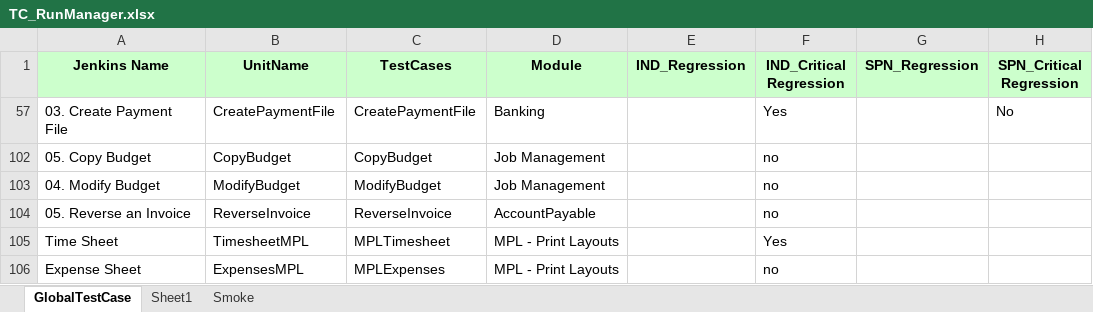
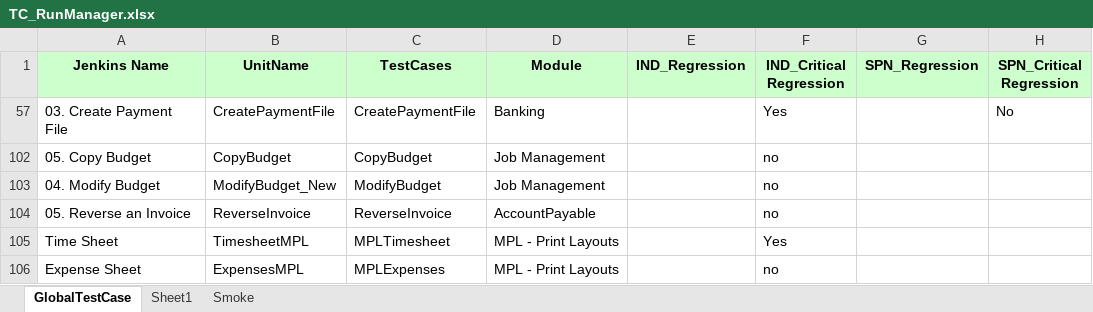
Before and after one commit to Thiyagarajan2022/GlobalTestSuiteAutomation1, an Excel workbook: WppRegpack/TestResource/TC_RunManager.xlsx, sheet GlobalTestCase, drawn as a sheet; only a part is shown; values as stored, in another font and other column widths than the file's, no borders; the diff names each change by its address in the sheet, - before the commit and + after, or states it on an @@ line.

Commit message:
Run Manager UdpATE

```diff
--- a/WppRegpack/TestResource/TC_RunManager.xlsx (sheet GlobalTestCase)
+++ b/WppRegpack/TestResource/TC_RunManager.xlsx (sheet GlobalTestCase)
-B103 (UnitName): ModifyBudget
+B103 (UnitName): ModifyBudget_New
```
